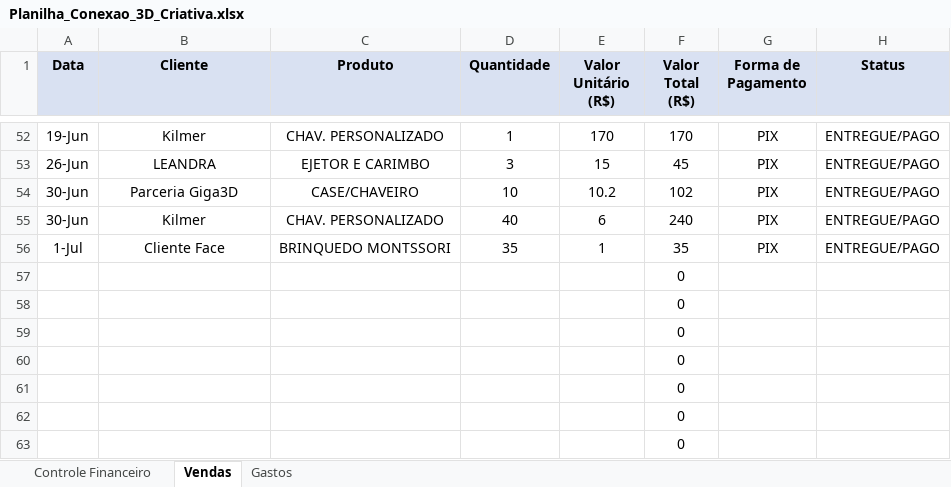
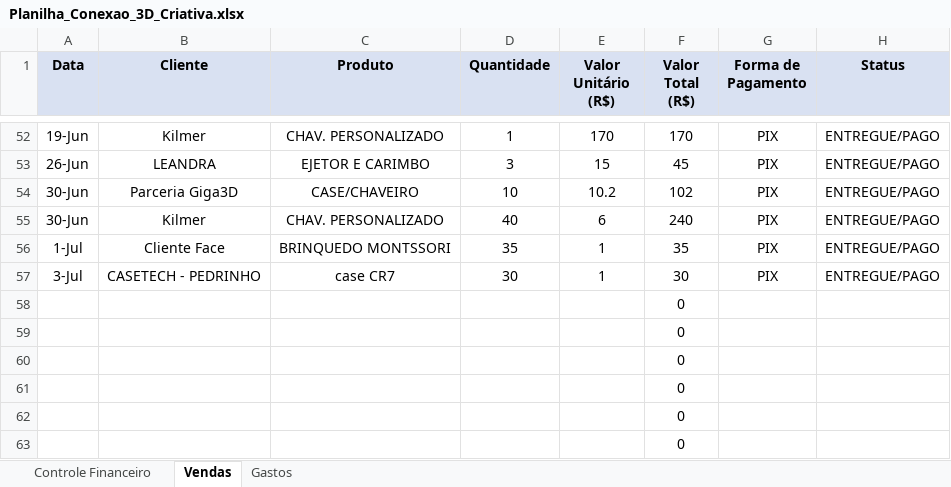
Before and after one commit to ClaudioSperb/impressao-3D, an Excel workbook: Impressao 3D/Planilha_Conexao_3D_Criativa.xlsx, sheet Vendas, drawn as a sheet; only a part is shown, gaps mark what is left out; values as stored, in another font and other column widths than the file's, no borders; removed rows and columns are numbered as before the commit, all else as after; the diff names each change by its address in the sheet, - before the commit and + after, or states it on an @@ line.

Commit message:
atualização

```diff
--- a/Impressao 3D/Planilha_Conexao_3D_Criativa.xlsx (sheet Vendas)
+++ b/Impressao 3D/Planilha_Conexao_3D_Criativa.xlsx (sheet Vendas)
-row 57:  |  |  |  |  | 0
+row 57: 3-Jul | CASETECH - PEDRINHO | case CR7 | 30 | 1 | 30 | PIX | ENTREGUE/PAGO
```
